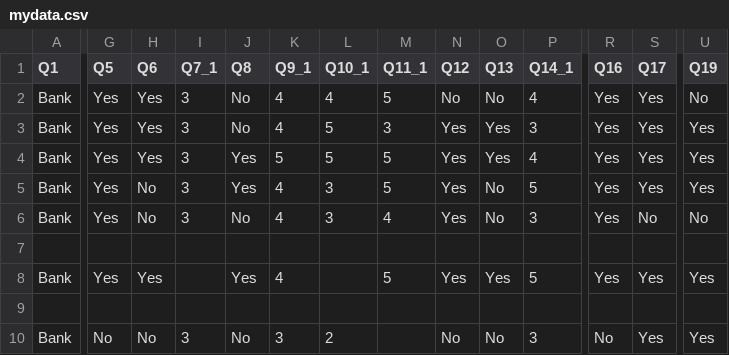
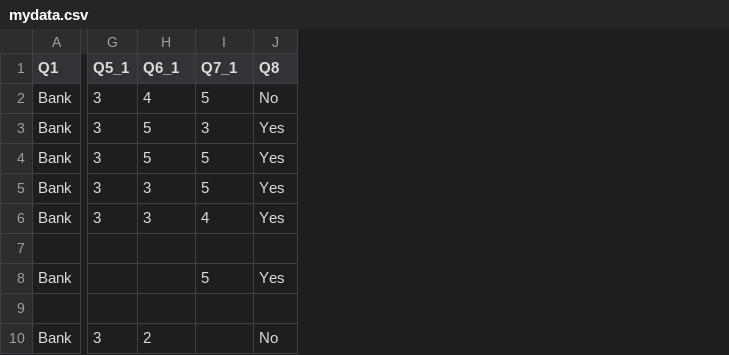
Before and after one commit to LucyMbugua/zt, a CSV file: mydata.csv, drawn as a sheet; only a part is shown, gaps mark what is left out; removed rows and columns are numbered as before the commit, all else as after; the diff covers the shown part only; the diff names each change by its address in the sheet, - before the commit and + after, or states it on an @@ line.

```diff
--- a/mydata.csv
+++ b/mydata.csv
-column G (Q5), rows 2-10: Yes | Yes | Yes | Yes | Yes |  | Yes |  | No
-column H (Q6), rows 2-10: Yes | Yes | Yes | No | No |  | Yes |  | No
-column J (Q8), rows 2-10: No | No | Yes | Yes | No |  | Yes |  | No
-column K (Q9_1), rows 2-10: 4 | 4 | 5 | 4 | 4 |  | 4 |  | 3
-column O (Q13), rows 2-10: No | Yes | Yes | No | No |  | Yes |  | No
-column P (Q14_1), rows 2-10: 4 | 3 | 4 | 5 | 3 |  | 5 |  | 3
-column R (Q16), rows 2-10: Yes | Yes | Yes | Yes | Yes |  | Yes |  | No
-column S (Q17), rows 2-10: Yes | Yes | Yes | Yes | No |  | Yes |  | Yes
-column U (Q19), rows 2-10: No | Yes | Yes | Yes | No |  | Yes |  | Yes
-G1: Q7_1
+G1: Q5_1
-H1: Q10_1
+H1: Q6_1
-I1: Q11_1
+I1: Q7_1
-J1: Q12
+J1: Q8
```
Also changed, not shown: 2 edited cells elsewhere in this file, mycleandata.csv, 3 other files.
